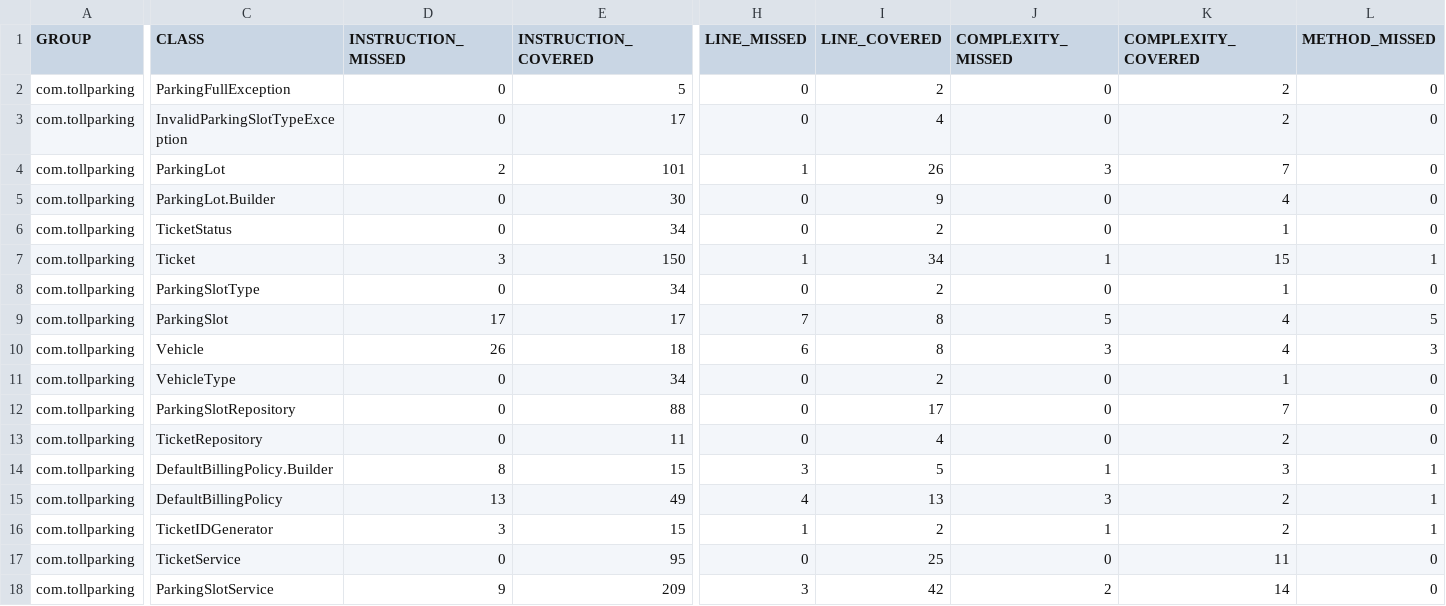
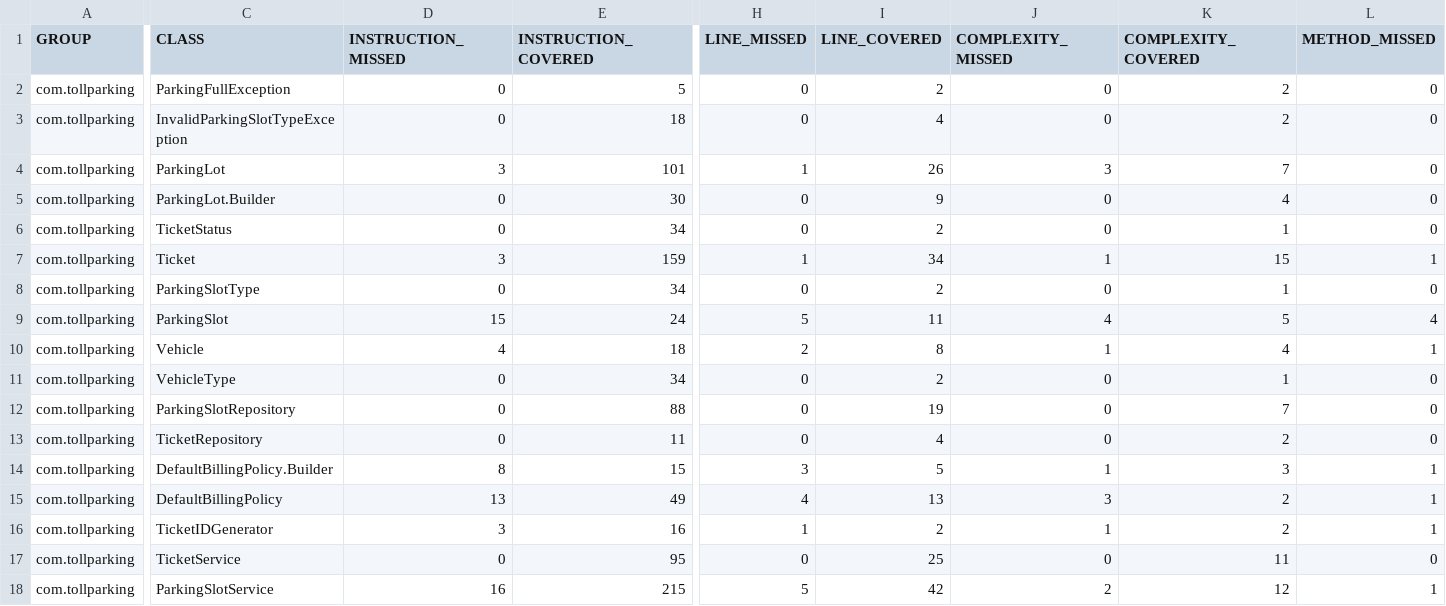
Before and after one commit to hgvanpariya/parkingLot, a CSV file: target/site/jacoco/jacoco.csv, drawn as a sheet; only a part is shown, gaps mark what is left out; the diff covers the shown part only; the diff names each change by its address in the sheet, - before the commit and + after, or states it on an @@ line.

```diff
--- a/target/site/jacoco/jacoco.csv
+++ b/target/site/jacoco/jacoco.csv
-E3 (INSTRUCTION_COVERED): 17
+E3 (INSTRUCTION_COVERED): 18
-D4 (INSTRUCTION_MISSED): 2
+D4 (INSTRUCTION_MISSED): 3
-E7 (INSTRUCTION_COVERED): 150
+E7 (INSTRUCTION_COVERED): 159
-D9 (INSTRUCTION_MISSED): 17
+D9 (INSTRUCTION_MISSED): 15
-E9 (INSTRUCTION_COVERED): 17
+E9 (INSTRUCTION_COVERED): 24
-H9 (LINE_MISSED): 7
+H9 (LINE_MISSED): 5
-I9 (LINE_COVERED): 8
+I9 (LINE_COVERED): 11
-J9 (COMPLEXITY_MISSED): 5
+J9 (COMPLEXITY_MISSED): 4
-K9 (COMPLEXITY_COVERED): 4
+K9 (COMPLEXITY_COVERED): 5
-L9 (METHOD_MISSED): 5
+L9 (METHOD_MISSED): 4
-D10 (INSTRUCTION_MISSED): 26
+D10 (INSTRUCTION_MISSED): 4
-H10 (LINE_MISSED): 6
+H10 (LINE_MISSED): 2
-J10 (COMPLEXITY_MISSED): 3
+J10 (COMPLEXITY_MISSED): 1
-L10 (METHOD_MISSED): 3
+L10 (METHOD_MISSED): 1
-I12 (LINE_COVERED): 17
+I12 (LINE_COVERED): 19
-E16 (INSTRUCTION_COVERED): 15
+E16 (INSTRUCTION_COVERED): 16
-D18 (INSTRUCTION_MISSED): 9
+D18 (INSTRUCTION_MISSED): 16
-E18 (INSTRUCTION_COVERED): 209
+E18 (INSTRUCTION_COVERED): 215
-H18 (LINE_MISSED): 3
+H18 (LINE_MISSED): 5
-K18 (COMPLEXITY_COVERED): 14
+K18 (COMPLEXITY_COVERED): 12
-L18 (METHOD_MISSED): 0
+L18 (METHOD_MISSED): 1
```
Also changed, not shown: 4 edited cells elsewhere in this file, 36 other files.
